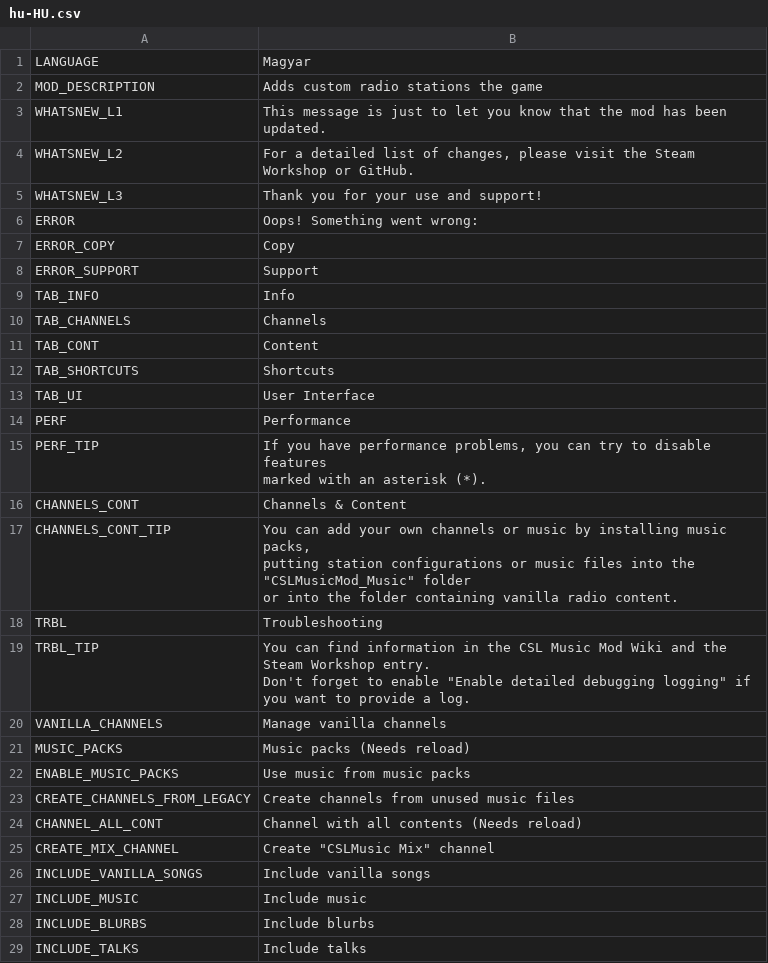
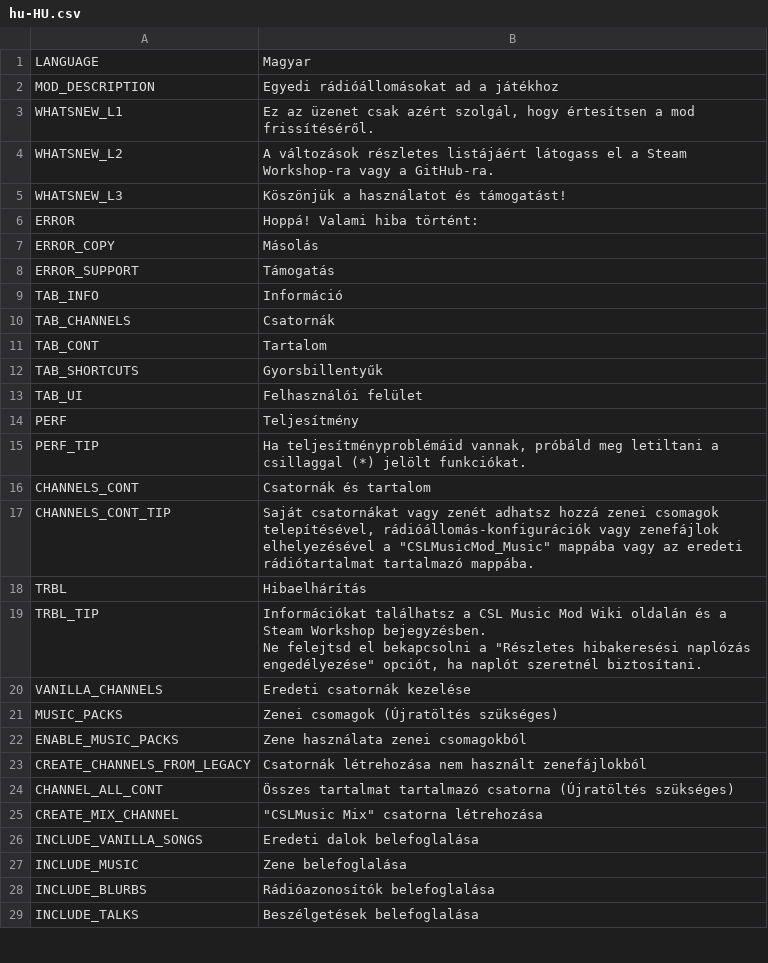
Before and after one commit to will258012/CSLMusicModRevisited, a CSV file: CSLMusicMod/Translations/hu-HU.csv, drawn as a sheet; only a part is shown; the diff covers the shown part only.

Commit message:
New translations en-en.csv (Hungarian)

```diff
--- a/CSLMusicMod/Translations/hu-HU.csv
+++ b/CSLMusicMod/Translations/hu-HU.csv
@@ -1,33 +1,30 @@
 "LANGUAGE","Magyar",""
-"MOD_DESCRIPTION","Adds custom radio stations the game",""
-"WHATSNEW_L1","This message is just to let you know that the mod has been updated.",""
-"WHATSNEW_L2","For a detailed list of changes, please visit the Steam Workshop or GitHub.",""
-"WHATSNEW_L3","Thank you for your use and support!",""
-"ERROR","Oops! Something went wrong:",""
-"ERROR_COPY","Copy",""
-"ERROR_SUPPORT","Support",""
-"TAB_INFO","Info",""
-"TAB_CHANNELS","Channels",""
-"TAB_CONT","Content",""
-"TAB_SHORTCUTS","Shortcuts",""
-"TAB_UI","User Interface",""
-"PERF","Performance",""
-"PERF_TIP","If you have performance problems, you can try to disable features
-marked with an asterisk (*).",""
-"CHANNELS_CONT","Channels & Content",""
-"CHANNELS_CONT_TIP","You can add your own channels or music by installing music packs,
-putting station configurations or music files into the ""CSLMusicMod_Music"" folder
-or into the folder containing vanilla radio content.",""
-"TRBL","Troubleshooting",""
-"TRBL_TIP","You can find information in the CSL Music Mod Wiki and the Steam Workshop entry.
-Don't forget to enable ""Enable detailed debugging logging"" if you want to provide a log.",""
-"VANILLA_CHANNELS","Manage vanilla channels",""
-"MUSIC_PACKS","Music packs (Needs reload)",""
-"ENABLE_MUSIC_PACKS","Use music from music packs",""
-"CREATE_CHANNELS_FROM_LEGACY","Create channels from unused music files",""
-"CHANNEL_ALL_CONT","Channel with all contents (Needs reload)",""
-"CREATE_MIX_CHANNEL","Create ""CSLMusic Mix"" channel",""
-"INCLUDE_VANILLA_SONGS","Include vanilla songs",""
-"INCLUDE_MUSIC","Include music",""
-"INCLUDE_BLURBS","Include blurbs",""
-"INCLUDE_TALKS","Include talks",""
+"MOD_DESCRIPTION","Egyedi rádióállomásokat ad a játékhoz",""
+"WHATSNEW_L1","Ez az üzenet csak azért szolgál, hogy értesítsen a mod frissítéséről.",""
+"WHATSNEW_L2","A változások részletes listájáért látogass el a Steam Workshop-ra vagy a GitHub-ra.",""
+"WHATSNEW_L3","Köszönjük a használatot és támogatást!",""
+"ERROR","Hoppá! Valami hiba történt:",""
+"ERROR_COPY","Másolás",""
+"ERROR_SUPPORT","Támogatás",""
+"TAB_INFO","Információ",""
+"TAB_CHANNELS","Csatornák",""
+"TAB_CONT","Tartalom",""
+"TAB_SHORTCUTS","Gyorsbillentyűk",""
+"TAB_UI","Felhasználói felület",""
+"PERF","Teljesítmény",""
+"PERF_TIP","Ha teljesítményproblémáid vannak, próbáld meg letiltani a csillaggal (*) jelölt funkciókat.",""
+"CHANNELS_CONT","Csatornák és tartalom",""
+"CHANNELS_CONT_TIP","Saját csatornákat vagy zenét adhatsz hozzá zenei csomagok telepítésével, rádióállomás-konfigurációk vagy zenefájlok elhelyezésével a ""CSLMusicMod_Music"" mappába vagy az eredeti rádiótartalmat tartalmazó mappába.",""
+"TRBL","Hibaelhárítás",""
+"TRBL_TIP","Információkat találhatsz a CSL Music Mod Wiki oldalán és a Steam Workshop bejegyzésben.
+Ne felejtsd el bekapcsolni a ""Részletes hibakeresési naplózás engedélyezése"" opciót, ha naplót szeretnél biztosítani.",""
+"VANILLA_CHANNELS","Eredeti csatornák kezelése",""
+"MUSIC_PACKS","Zenei csomagok (Újratöltés szükséges)",""
+"ENABLE_MUSIC_PACKS","Zene használata zenei csomagokból",""
+"CREATE_CHANNELS_FROM_LEGACY","Csatornák létrehozása nem használt zenefájlokból",""
+"CHANNEL_ALL_CONT","Összes tartalmat tartalmazó csatorna (Újratöltés szükséges)",""
+"CREATE_MIX_CHANNEL","""CSLMusic Mix"" csatorna létrehozása",""
+"INCLUDE_VANILLA_SONGS","Eredeti dalok belefoglalása",""
+"INCLUDE_MUSIC","Zene belefoglalása",""
+"INCLUDE_BLURBS","Rádióazonosítók belefoglalása",""
+"INCLUDE_TALKS","Beszélgetések belefoglalása",""
```
Also changed, not shown: 32 edited cells elsewhere in this file.
